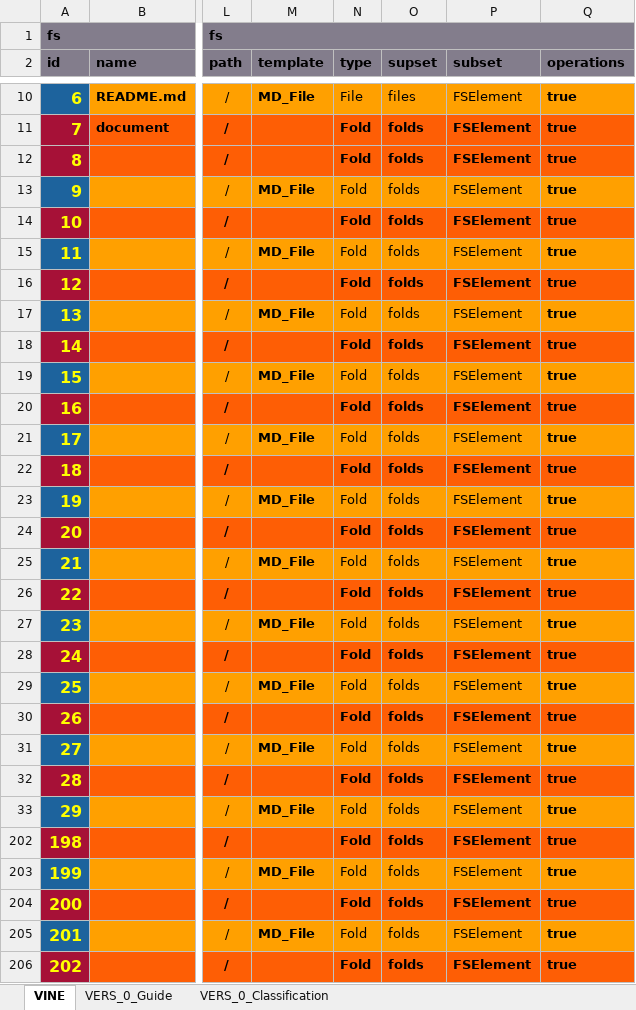
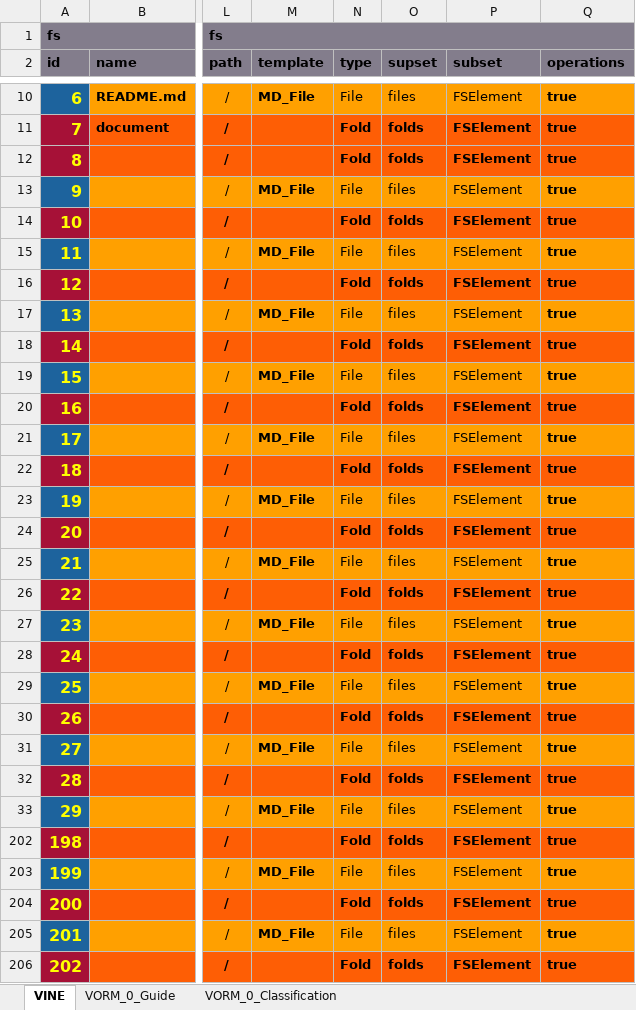
Before and after one commit to thomaspatrickwelborn/MVC-Framework, an Excel workbook: designment/mvc-framework-document.xlsx, sheet VINE, drawn as a sheet; only a part is shown, gaps mark what is left out; values as stored, in another font and other column widths than the file's, no borders; the diff covers the shown part only; the diff names each change by its address in the sheet, - before the commit and + after, or states it on an @@ line.

```diff
--- a/designment/mvc-framework-document.xlsx (sheet VINE)
+++ b/designment/mvc-framework-document.xlsx (sheet VINE)
-sheet tab: VERS_0_Guide
+sheet tab: VORM_0_Guide
-sheet tab: VERS_0_Classification
+sheet tab: VORM_0_Classification
-N13 (type): Fold
+N13 (type): File
-O13 (supset): folds
+O13 (supset): files
-N15 (type): Fold
+N15 (type): File
-O15 (supset): folds
+O15 (supset): files
-N17 (type): Fold
+N17 (type): File
-O17 (supset): folds
+O17 (supset): files
-N19 (type): Fold
+N19 (type): File
-O19 (supset): folds
+O19 (supset): files
-N21 (type): Fold
+N21 (type): File
-O21 (supset): folds
+O21 (supset): files
-N23 (type): Fold
+N23 (type): File
-O23 (supset): folds
+O23 (supset): files
-N25 (type): Fold
+N25 (type): File
-O25 (supset): folds
+O25 (supset): files
-N27 (type): Fold
+N27 (type): File
-O27 (supset): folds
+O27 (supset): files
-N29 (type): Fold
+N29 (type): File
-O29 (supset): folds
+O29 (supset): files
-N31 (type): Fold
+N31 (type): File
-O31 (supset): folds
+O31 (supset): files
-N33 (type): Fold
+N33 (type): File
-O33 (supset): folds
+O33 (supset): files
-N203 (type): Fold
+N203 (type): File
-O203 (supset): folds
+O203 (supset): files
-N205 (type): Fold
+N205 (type): File
-O205 (supset): folds
+O205 (supset): files
```
Also changed, not shown: 26 edited cells elsewhere in this sheet, sheet VORM_0_Guide, hidden cells, 32 other files.
